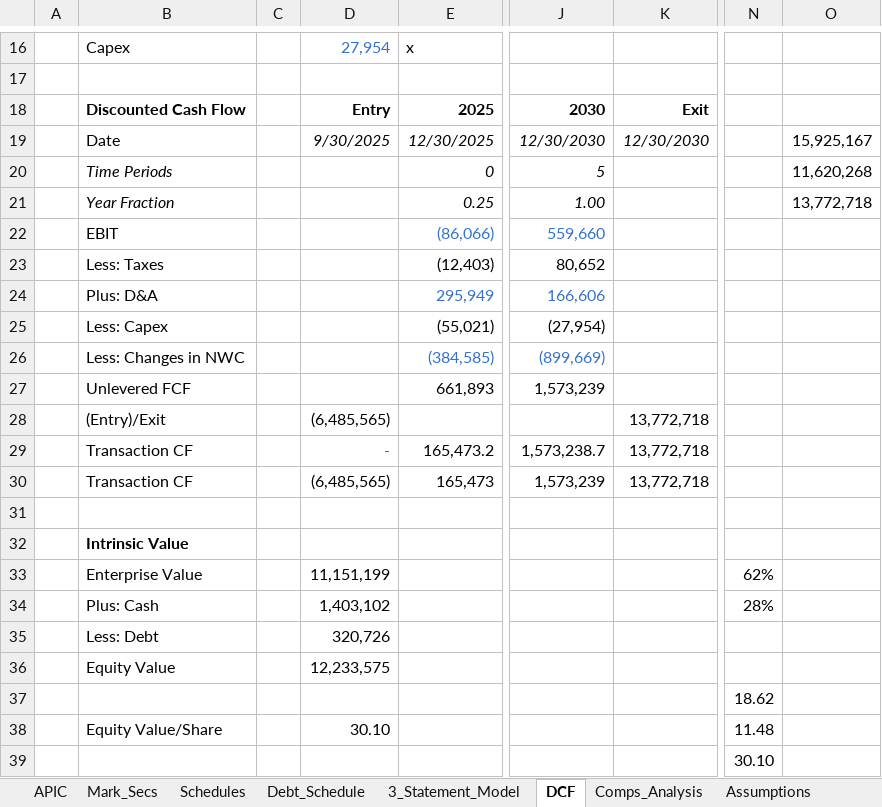
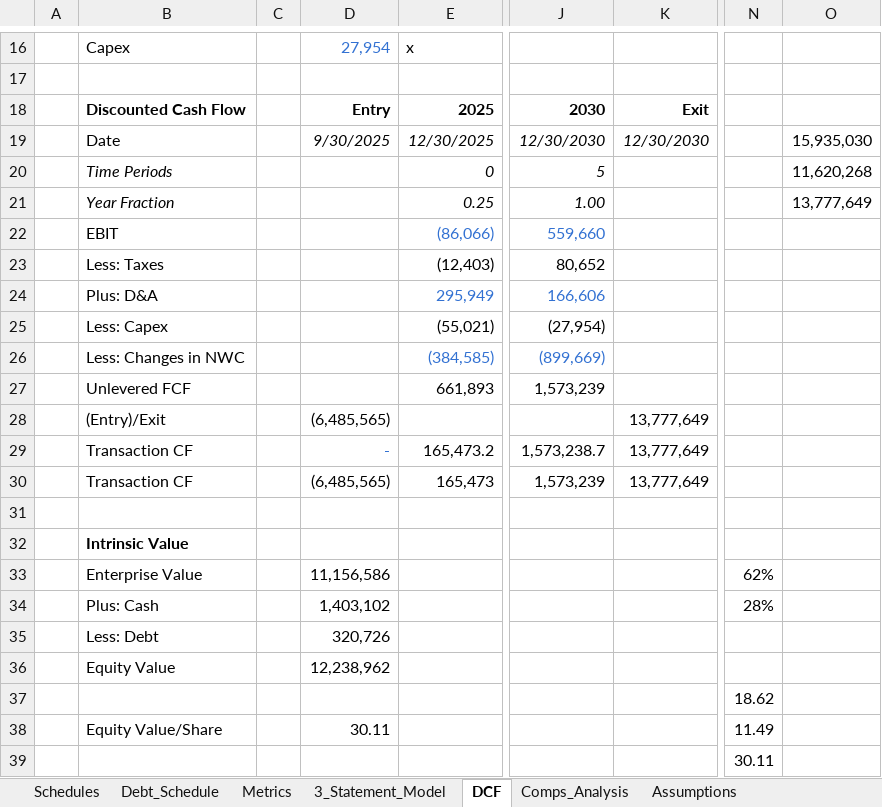
Before and after one commit to NMSebake/Equity_Research, an Excel workbook: Lyft/LYFT_FM.xlsx, sheet DCF, drawn as a sheet; only a part is shown, gaps mark what is left out; values as stored, in another font and other column widths than the file's, no borders; charts and pictures not drawn; the diff names each change by its address in the sheet, - before the commit and + after, or states it on an @@ line.

```diff
--- a/Lyft/LYFT_FM.xlsx (sheet DCF)
+++ b/Lyft/LYFT_FM.xlsx (sheet DCF)
@@ sheet tab hidden: APIC @@
@@ sheet tab hidden: Mark_Secs @@
+sheet tab: Metrics
-O19: 15,925,167
+O19: 15,935,030
-O21: 13,772,718
+O21: 13,777,649
-K28:K30: 13,772,718
+K28:K30: 13,777,649
-D33: 11,151,199
+D33: 11,156,586
-D36: 12,233,575
+D36: 12,238,962
-D38: 30.10
+D38: 30.11
-N38: 11.48
+N38: 11.49
-N39: 30.10
+N39: 30.11
```
Also changed, not shown: sheet Schedules, sheet Comps_Analysis, other sheet tabs, 1 other file.
